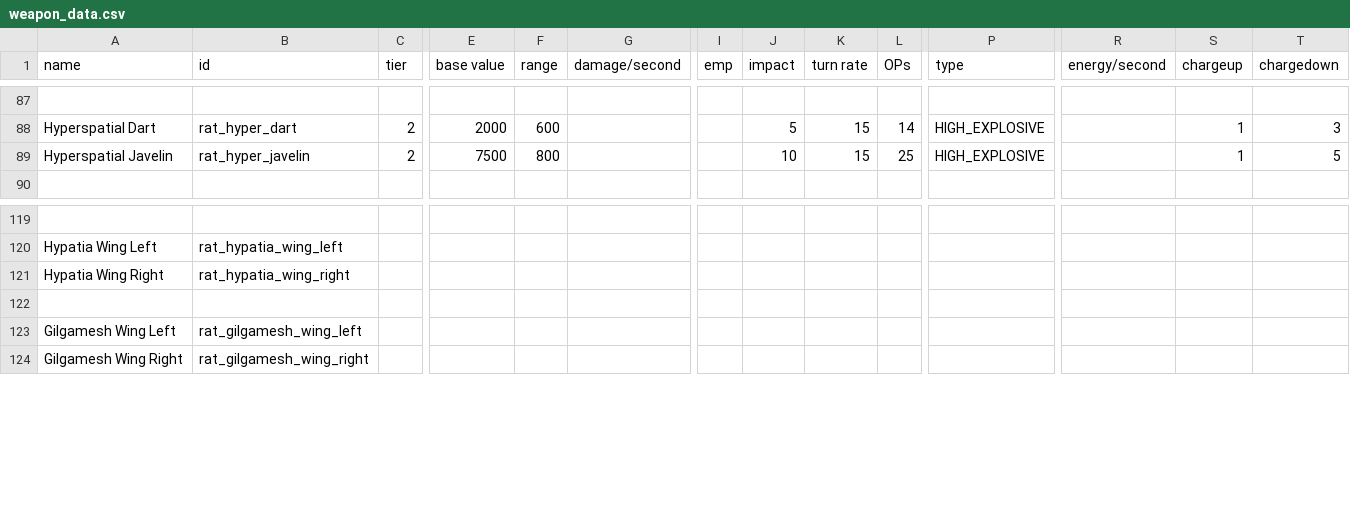
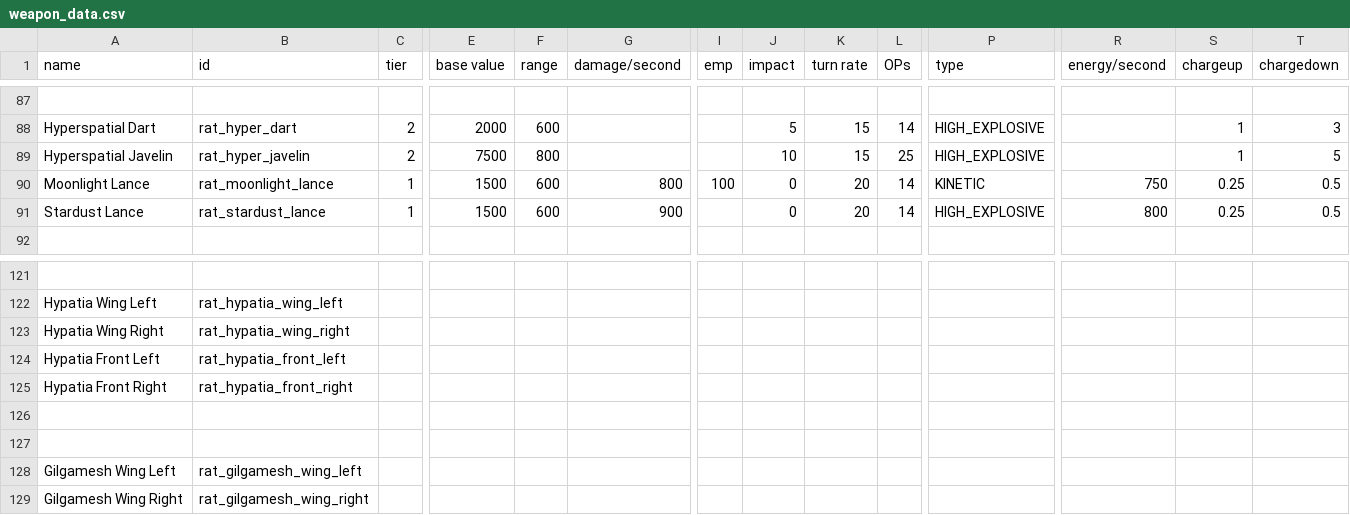
Before and after one commit to Lukas22041/Random-Assortment-of-Things, a CSV file: data/weapons/weapon_data.csv, drawn as a sheet; only a part is shown, gaps mark what is left out; rows hold the shown columns only; the diff names each change by its address in the sheet, - before the commit and + after, or states it on an @@ line.

```diff
--- a/data/weapons/weapon_data.csv
+++ b/data/weapons/weapon_data.csv
+row 90: Moonlight Lance | rat_moonlight_lance | 1 | 1500 | 600 | 800 | 100 | 0 | 20 | 14 | KINETIC | 750 | 0.25 | 0.5
+row 91: Stardust Lance | rat_stardust_lance | 1 | 1500 | 600 | 900 |  | 0 | 20 | 14 | HIGH_EXPLOSIVE | 800 | 0.25 | 0.5
+row 124: Hypatia Front Left | rat_hypatia_front_left
+row 125: Hypatia Front Right | rat_hypatia_front_right
+row 126: (empty)
```
Also changed, not shown: data/strings/descriptions.csv, 28 other files.
